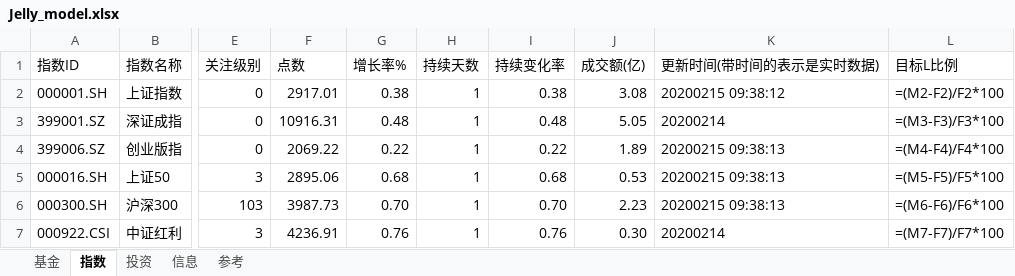
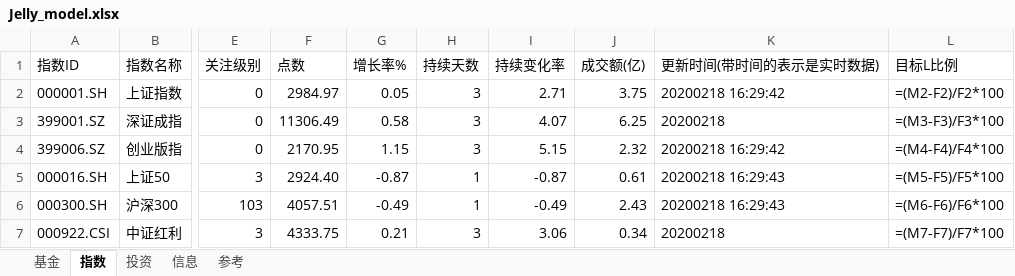
Before and after one commit to sinojelly/FundHelper, an Excel workbook: fund/Jelly_model.xlsx, sheet 指数, drawn as a sheet; only a part is shown, gaps mark what is left out; values as stored, in another font and other column widths than the file's, no borders; formulas without a stored value are shown as written; conditional formats not drawn; the diff covers the shown part only; the diff names each change by its address in the sheet, - before the commit and + after, or states it on an @@ line.

```diff
--- a/fund/Jelly_model.xlsx (sheet 指数)
+++ b/fund/Jelly_model.xlsx (sheet 指数)
-F2 (点数): 2917.01
+F2 (点数): 2984.97
-G2 (增长率%): 0.38
+G2 (增长率%): 0.05
-H2:H4 (持续天数): 1
+H2:H4 (持续天数): 3
-I2 (持续变化率): 0.38
+I2 (持续变化率): 2.71
-J2 (成交额(亿)): 3.08
+J2 (成交额(亿)): 3.75
-K2 (更新时间(带时间的表示是实时数据)): 20200215 09:38:12
+K2 (更新时间(带时间的表示是实时数据)): 20200218 16:29:42
-F3 (点数): 10916.31
+F3 (点数): 11306.49
-G3 (增长率%): 0.48
+G3 (增长率%): 0.58
-I3 (持续变化率): 0.48
+I3 (持续变化率): 4.07
-J3 (成交额(亿)): 5.05
+J3 (成交额(亿)): 6.25
-K3 (更新时间(带时间的表示是实时数据)): 20200214
+K3 (更新时间(带时间的表示是实时数据)): 20200218
-F4 (点数): 2069.22
+F4 (点数): 2170.95
-G4 (增长率%): 0.22
+G4 (增长率%): 1.15
-I4 (持续变化率): 0.22
+I4 (持续变化率): 5.15
-J4 (成交额(亿)): 1.89
+J4 (成交额(亿)): 2.32
-K4 (更新时间(带时间的表示是实时数据)): 20200215 09:38:13
+K4 (更新时间(带时间的表示是实时数据)): 20200218 16:29:42
-F5 (点数): 2895.06
+F5 (点数): 2924.40
-G5 (增长率%): 0.68
+G5 (增长率%): -0.87
-I5 (持续变化率): 0.68
+I5 (持续变化率): -0.87
-J5 (成交额(亿)): 0.53
+J5 (成交额(亿)): 0.61
-K5:K6 (更新时间(带时间的表示是实时数据)): 20200215 09:38:13
+K5:K6 (更新时间(带时间的表示是实时数据)): 20200218 16:29:43
-F6 (点数): 3987.73
+F6 (点数): 4057.51
-G6 (增长率%): 0.70
+G6 (增长率%): -0.49
-I6 (持续变化率): 0.70
+I6 (持续变化率): -0.49
-J6 (成交额(亿)): 2.23
+J6 (成交额(亿)): 2.43
-F7 (点数): 4236.91
+F7 (点数): 4333.75
-G7 (增长率%): 0.76
+G7 (增长率%): 0.21
-H7 (持续天数): 1
+H7 (持续天数): 3
-I7 (持续变化率): 0.76
+I7 (持续变化率): 3.06
-J7 (成交额(亿)): 0.30
+J7 (成交额(亿)): 0.34
-K7 (更新时间(带时间的表示是实时数据)): 20200214
+K7 (更新时间(带时间的表示是实时数据)): 20200218
```
Also changed, not shown: 152 edited cells elsewhere in this sheet, sheet 基金, sheet 投资, 3 other files.
